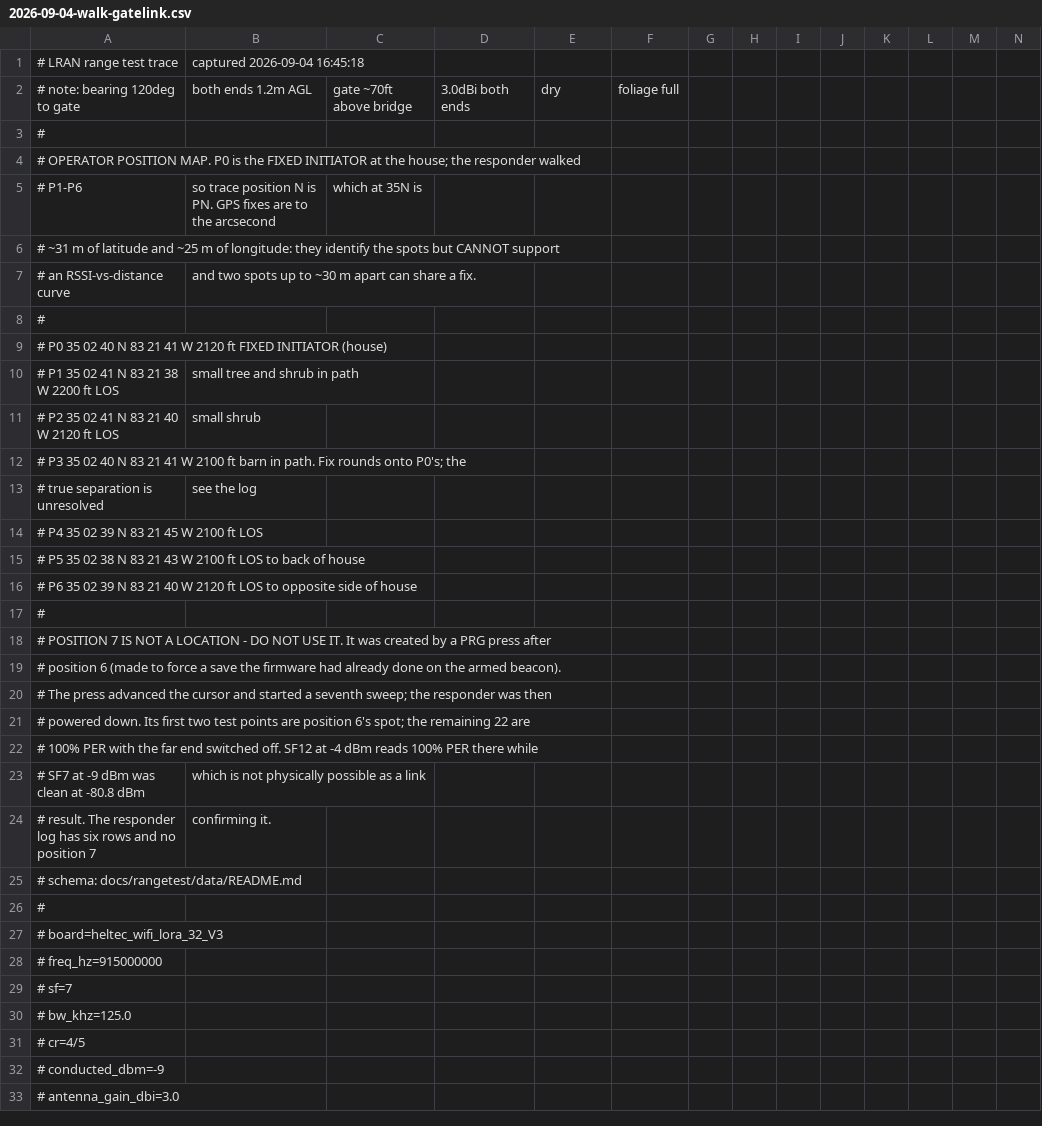
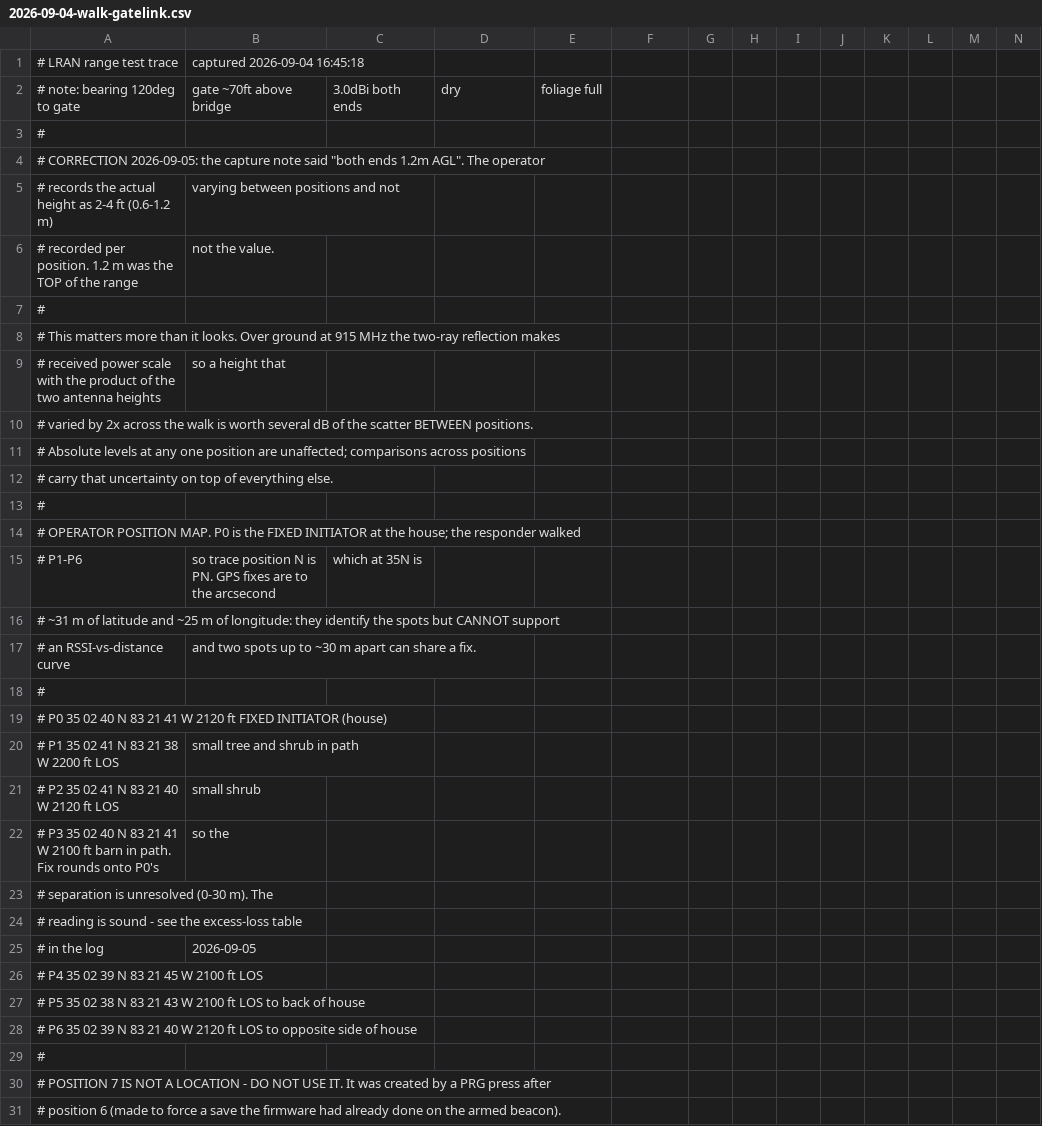
Before and after one commit to rjeffl/LoRa-RAN, a CSV file: docs/rangetest/data/2026-09-04-walk-gatelink.csv, drawn as a sheet; only a part is shown; the shorter side is filled out with more unchanged rows; removed rows and columns are numbered as before the commit, all else as after; rows hold the shown columns only; the diff names each change by its address in the sheet, - before the commit and + after, or states it on an @@ line.

```diff
--- a/docs/rangetest/data/2026-09-04-walk-gatelink.csv
+++ b/docs/rangetest/data/2026-09-04-walk-gatelink.csv
-row 2: # note: bearing 120deg to gate | both ends 1.2m AGL | gate ~70ft above bridge | 3.0dBi both ends | dry | foliage full
+row 2: # note: bearing 120deg to gate | gate ~70ft above bridge | 3.0dBi both ends | dry | foliage full
+row 3: #
+row 4: # CORRECTION 2026-09-05: the capture note said "both ends 1.2m AGL". The operator
+row 5: # records the actual height as 2-4 ft (0.6-1.2 m) | varying between positions and not
+row 6: # recorded per position. 1.2 m was the TOP of the range | not the value.
+row 7: #
+row 8: # This matters more than it looks. Over ground at 915 MHz the two-ray reflection makes
+row 9: # received power scale with the product of the two antenna heights | so a height that
+row 10: # varied by 2x across the walk is worth several dB of the scatter BETWEEN positions.
+row 11: # Absolute levels at any one position are unaffected; comparisons across positions
+row 12: # carry that uncertainty on top of everything else.
+row 22: # P3 35 02 40 N 83 21 41 W 2100 ft barn in path. Fix rounds onto P0's | so the
-A23: # P3 35 02 40 N 83 21 41 W 2100 ft barn in path. Fix rounds onto P0's; the
+A23: # separation is unresolved (0-30 m). The
-row 13: # true separation is unresolved | see the log
+row 24: # reading is sound - see the excess-loss table
+row 25: # in the log | 2026-09-05
```
Also changed, not shown: 2 other files.
